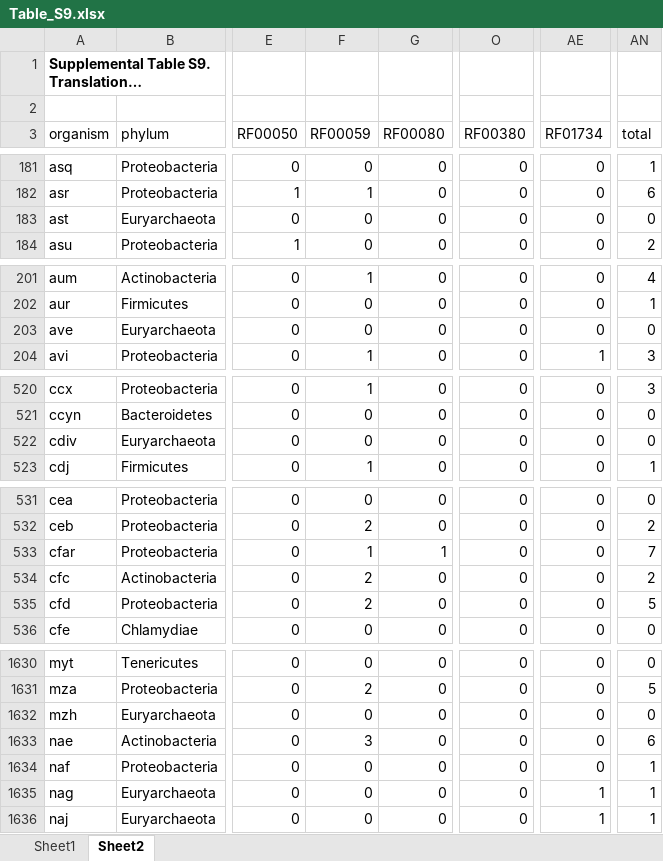
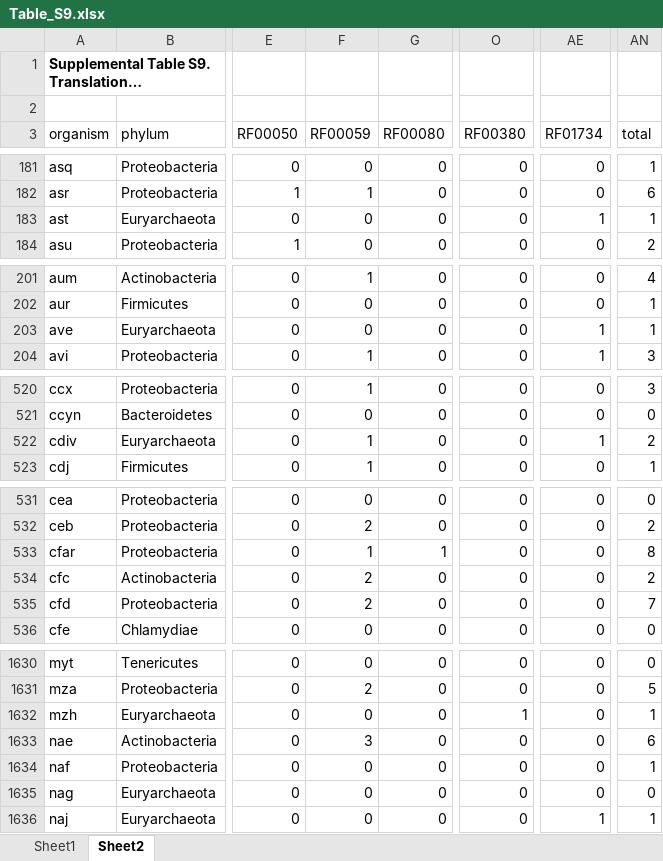
Before and after one commit to josschavezf/Chavez_et_al_2020, an Excel workbook: Rscripts/data/Table_S9.xlsx, sheet Sheet2, drawn as a sheet; only a part is shown, gaps mark what is left out; long unchanged cells end in …; values as stored, in another font and other column widths than the file's, no borders; the diff covers the shown part only; the diff names each change by its address in the sheet, - before the commit and + after, or states it on an @@ line.

```diff
--- a/Rscripts/data/Table_S9.xlsx (sheet Sheet2)
+++ b/Rscripts/data/Table_S9.xlsx (sheet Sheet2)
-AE183 (RF01734): 0
+AE183 (RF01734): 1
-AN183 (total): 0
+AN183 (total): 1
-AE203 (RF01734): 0
+AE203 (RF01734): 1
-AN203 (total): 0
+AN203 (total): 1
-F522 (RF00059): 0
+F522 (RF00059): 1
-AE522 (RF01734): 0
+AE522 (RF01734): 1
-AN522 (total): 0
+AN522 (total): 2
-AN533 (total): 7
+AN533 (total): 8
-AN535 (total): 5
+AN535 (total): 7
-O1632 (RF00380): 0
+O1632 (RF00380): 1
-AN1632 (total): 0
+AN1632 (total): 1
-AE1635 (RF01734): 1
+AE1635 (RF01734): 0
-AN1635 (total): 1
+AN1635 (total): 0
```
Also changed, not shown: 59 edited cells elsewhere in this sheet, sheet Sheet1, Rscripts/data/Table_S5.xlsx, 34 other files.
